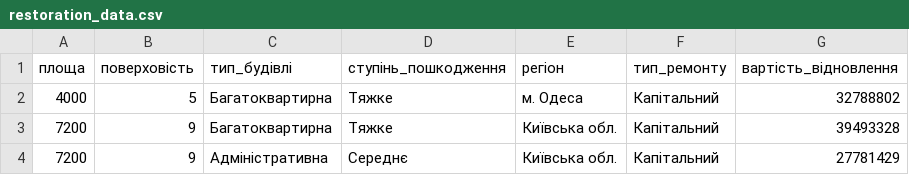
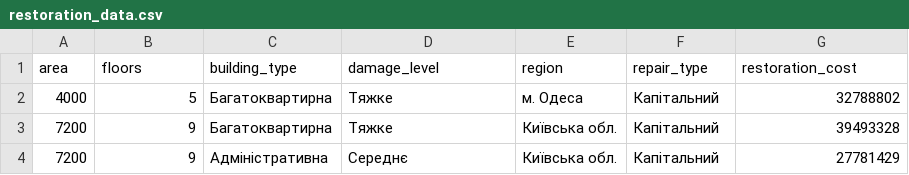
Before and after one commit to vitalii-bilyi-zp/corruption-risks, a CSV file: restoration_data.csv, drawn as a sheet; only a part is shown; removed rows and columns are numbered as before the commit, all else as after; the diff names each change by its address in the sheet, - before the commit and + after, or states it on an @@ line.

Commit message:
feat: simple api to predict restoration cost

```diff
--- a/restoration_data.csv
+++ b/restoration_data.csv
-row 1: площа | поверховість | тип_будівлі | ступінь_пошкодження | регіон | тип_ремонту | вартість_відновлення
+row 1: area | floors | building_type | damage_level | region | repair_type | restoration_cost
```
Also changed, not shown: 13 other files.
